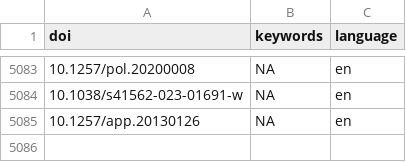
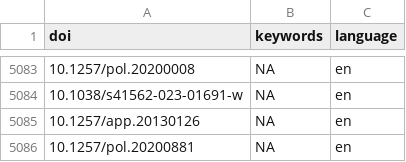
Before and after one commit to forrtproject/fred-data, a CSV file: cache/openalex_keywords_language.csv, drawn as a sheet; only a part is shown, gaps mark what is left out.

```diff
--- a/cache/openalex_keywords_language.csv
+++ b/cache/openalex_keywords_language.csv
@@ -5085 +5085,2 @@
 "10.1257/app.20130126",NA,"en"
+"10.1257/pol.20200881",NA,"en"
```
Also changed, not shown: cache/unpaywall_oa.csv, 5 other files.
